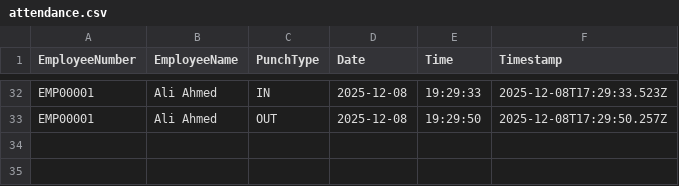
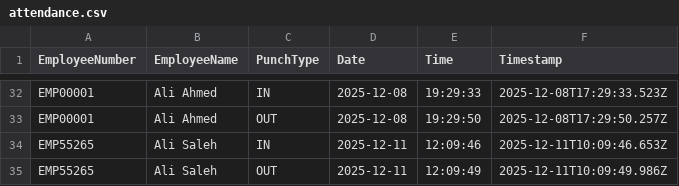
Before and after one commit to OneStaffOS/OnestaffOS, a CSV file: Backend/uploads/attendance-logs/attendance.csv, drawn as a sheet; only a part is shown, gaps mark what is left out; the diff names each change by its address in the sheet, - before the commit and + after, or states it on an @@ line.

```diff
--- a/Backend/uploads/attendance-logs/attendance.csv
+++ b/Backend/uploads/attendance-logs/attendance.csv
+row 34: EMP55265 | Ali Saleh | IN | 2025-12-11 | 12:09:46 | 2025-12-11T10:09:46.653Z
+row 35: EMP55265 | Ali Saleh | OUT | 2025-12-11 | 12:09:49 | 2025-12-11T10:09:49.986Z
```
Also changed, not shown: 31 other files.
